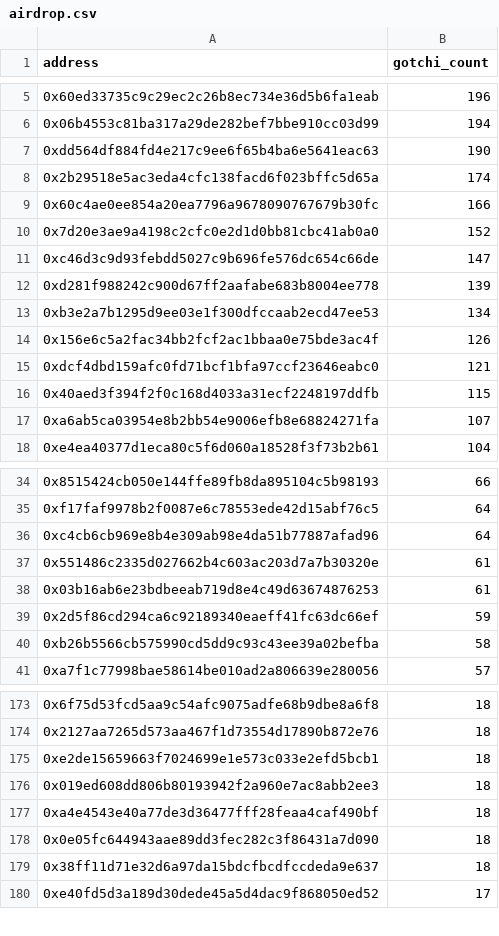
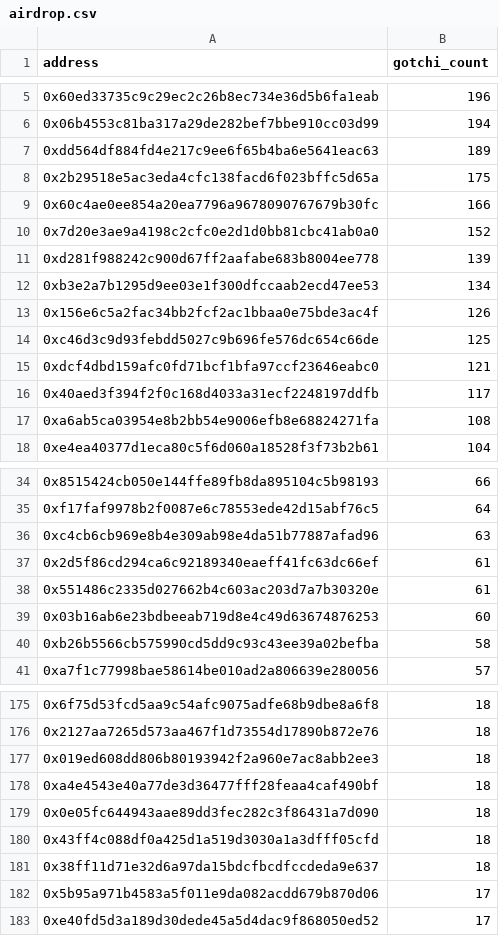
Before and after one commit to aavegotchi/aavegotchi-contracts, a CSV file: airdrop.csv, drawn as a sheet; only a part is shown, gaps mark what is left out; the diff covers the shown part only.

```diff
--- a/airdrop.csv
+++ b/airdrop.csv
@@ -6,7 +6,6 @@ address,gotchi_count
 0x06b4553c81ba317a29de282bef7bbe910cc03d99,194
-0xdd564df884fd4e217c9ee6f65b4ba6e5641eac63,190
-0x2b29518e5ac3eda4cfc138facd6f023bffc5d65a,174
+0xdd564df884fd4e217c9ee6f65b4ba6e5641eac63,189
+0x2b29518e5ac3eda4cfc138facd6f023bffc5d65a,175
 0x60c4ae0ee854a20ea7796a9678090767679b30fc,166
 0x7d20e3ae9a4198c2cfc0e2d1d0bb81cbc41ab0a0,152
-0xc46d3c9d93febdd5027c9b696fe576dc654c66de,147
 0xd281f988242c900d67ff2aafabe683b8004ee778,139
@@ -14,5 +13,6 @@ address,gotchi_count
 0x156e6c5a2fac34bb2fcf2ac1bbaa0e75bde3ac4f,126
+0xc46d3c9d93febdd5027c9b696fe576dc654c66de,125
 0xdcf4dbd159afc0fd71bcf1bfa97ccf23646eabc0,121
-0x40aed3f394f2f0c168d4033a31ecf2248197ddfb,115
-0xa6ab5ca03954e8b2bb54e9006efb8e68824271fa,107
+0x40aed3f394f2f0c168d4033a31ecf2248197ddfb,117
+0xa6ab5ca03954e8b2bb54e9006efb8e68824271fa,108
 0xe4ea40377d1eca80c5f6d060a18528f3f73b2b61,104
@@ -35,6 +35,6 @@ address,gotchi_count
 0xf17faf9978b2f0087e6c78553ede42d15abf76c5,64
-0xc4cb6cb969e8b4e309ab98e4da51b77887afad96,64
+0xc4cb6cb969e8b4e309ab98e4da51b77887afad96,63
+0x2d5f86cd294ca6c92189340eaeff41fc63dc66ef,61
 0x551486c2335d027662b4c603ac203d7a7b30320e,61
-0x03b16ab6e23bdbeeab719d8e4c49d63674876253,61
-0x2d5f86cd294ca6c92189340eaeff41fc63dc66ef,59
+0x03b16ab6e23bdbeeab719d8e4c49d63674876253,60
 0xb26b5566cb575990cd5dd9c93c43ee39a02befba,58
@@ -174,3 +176,2 @@ address,gotchi_count
 0x2127aa7265d573aa467f1d73554d17890b872e76,18
-0xe2de15659663f7024699e1e573c033e2efd5bcb1,18
 0x019ed608dd806b80193942f2a960e7ac8abb2ee3,18
@@ -178,3 +179,5 @@ address,gotchi_count
 0x0e05fc644943aae89dd3fec282c3f86431a7d090,18
+0x43ff4c088df0a425d1a519d3030a1a3dfff05cfd,18
 0x38ff11d71e32d6a97da15bdcfbcdfccdeda9e637,18
+0x5b95a971b4583a5f011e9da082acdd679b870d06,17
 0xe40fd5d3a189d30dede45a5d4dac9f868050ed52,17
```
Also changed, not shown: 20 added rows, 31 removed rows, 59 moved rows and 6 edited cells elsewhere in this file, 3 other files.
